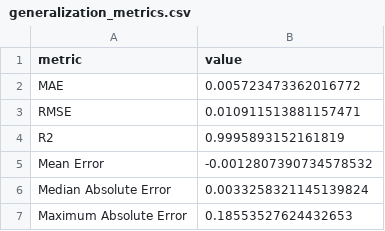
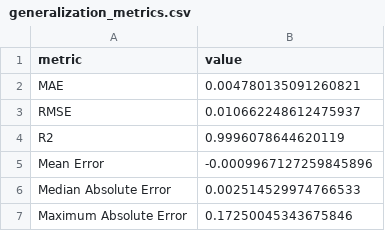
Before and after one commit to akbhv/CFRP-ML-Failure-Prediction, a CSV file: results/generalization/generalization_metrics.csv, drawn as a sheet.

```diff
--- a/results/generalization/generalization_metrics.csv
+++ b/results/generalization/generalization_metrics.csv
@@ -1,7 +1,7 @@
 metric,value
-MAE,0.005723473362016772
-RMSE,0.010911513881157471
-R2,0.9995893152161819
-Mean Error,-0.0012807390734578532
-Median Absolute Error,0.0033258321145139824
-Maximum Absolute Error,0.18553527624432653
+MAE,0.004780135091260821
+RMSE,0.010662248612475937
+R2,0.9996078644620119
+Mean Error,-0.0009967127259845896
+Median Absolute Error,0.002514529974766533
+Maximum Absolute Error,0.17250045343675846
```
Also changed, not shown: results/dnn_classifier/threshold_analysis/validation_threshold_results.csv, results/generalization/generalization_error_by_fi_range.csv, 26 other files.
